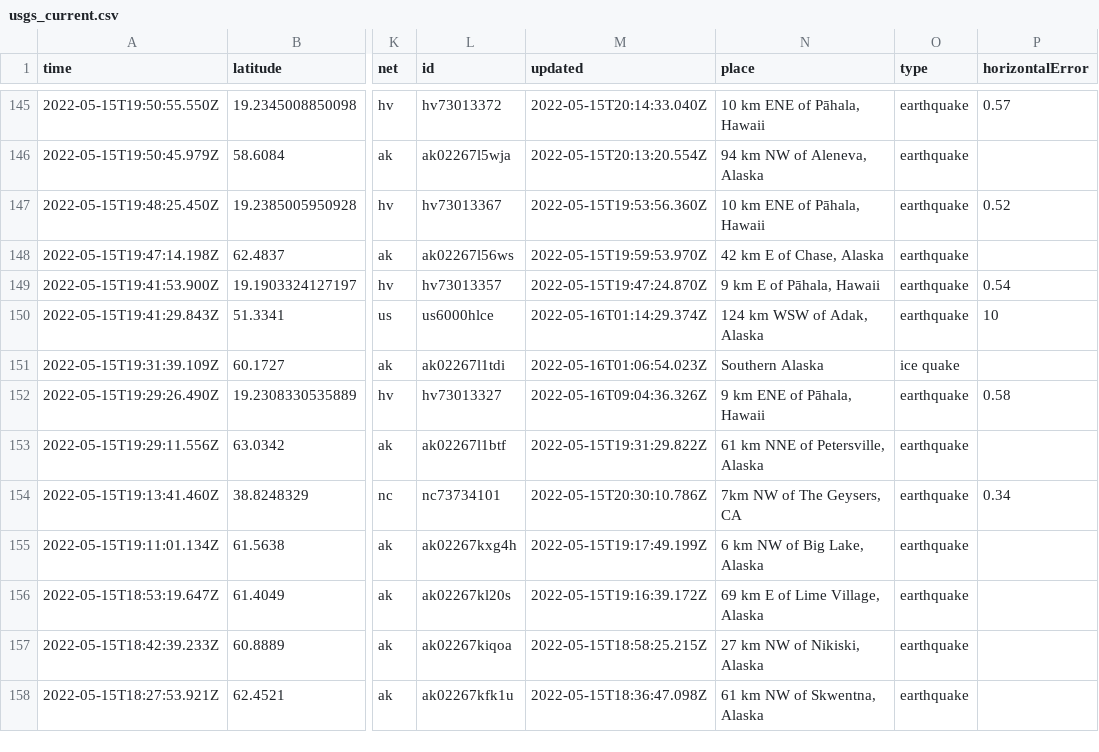
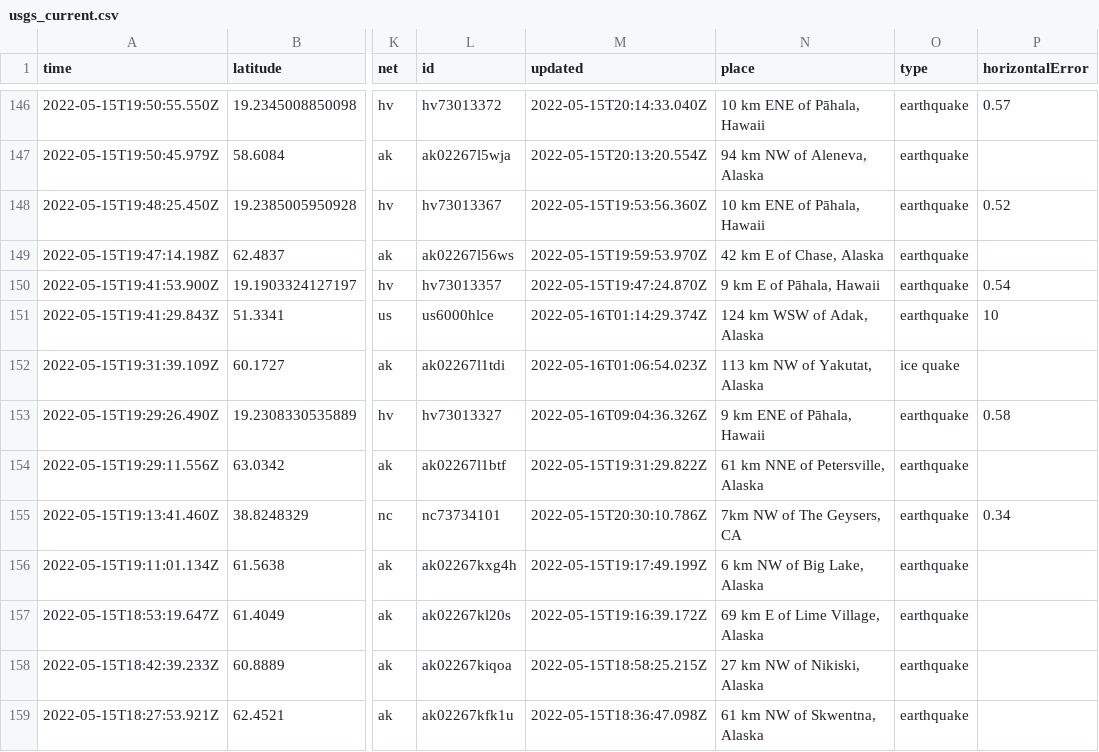
Before and after one commit to cveltri/my-data-robot, a CSV file: usgs_current.csv, drawn as a sheet; only a part is shown, gaps mark what is left out; addresses are those after the commit; the diff covers the shown part only; the diff names each change by its address in the sheet, - before the commit and + after, or states it on an @@ line.

```diff
--- a/usgs_current.csv
+++ b/usgs_current.csv
-N152 (place): Southern Alaska
+N152 (place): 113 km NW of Yakutat, Alaska
```
Also changed, not shown: 1 added row and 5 edited cells elsewhere in this file.
